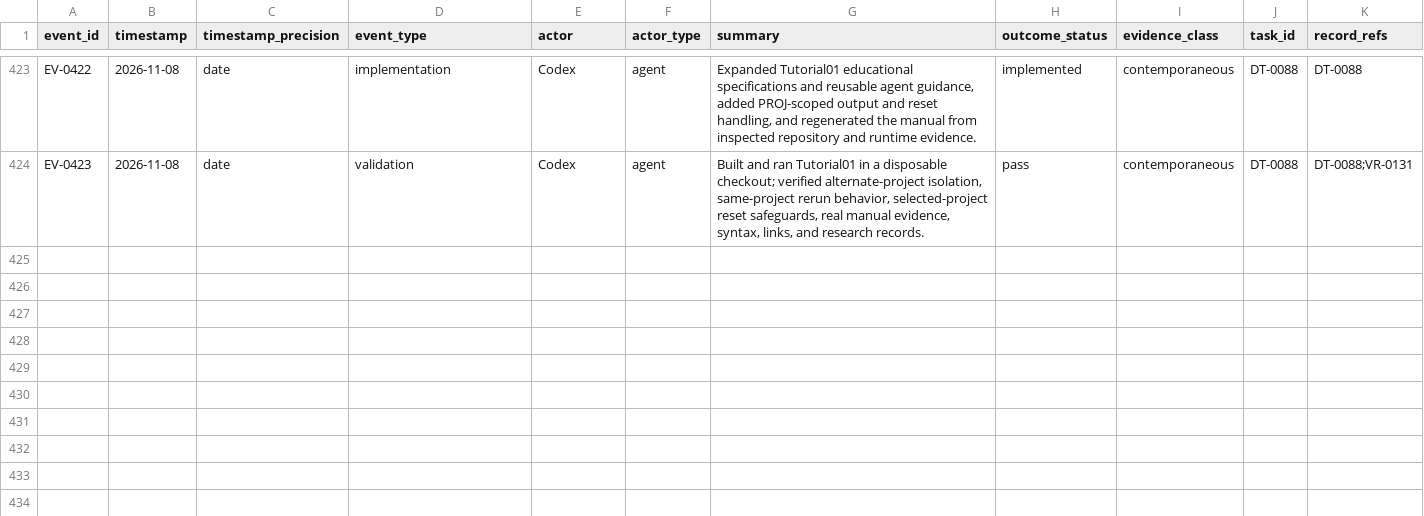
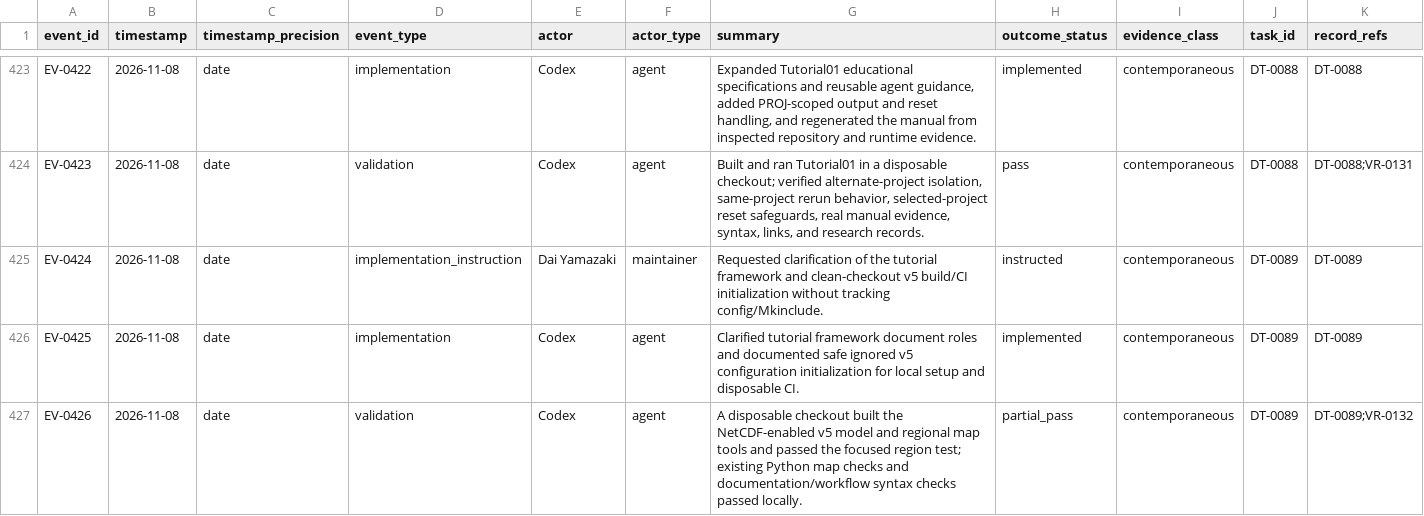
Before and after one commit to global-hydrodynamics/CaMa-Flood_v4, a CSV file: research/events.csv, drawn as a sheet; only a part is shown, gaps mark what is left out; rows hold the shown columns only; the diff names each change by its address in the sheet, - before the commit and + after, or states it on an @@ line.

```diff
--- a/research/events.csv
+++ b/research/events.csv
+row 425: EV-0424 | 2026-11-08 | date | implementation_instruction | Dai Yamazaki | maintainer | Requested clarification of the tutorial framework and clean-checkout v5 build/CI initialization without tracking config/Mkinclude. | instructed | contemporaneous | DT-0089 | DT-0089
+row 426: EV-0425 | 2026-11-08 | date | implementation | Codex | agent | Clarified tutorial framework document roles and documented safe ignored v5 configuration initialization for local setup and disposable CI. | implemented | contemporaneous | DT-0089 | DT-0089
+row 427: EV-0426 | 2026-11-08 | date | validation | Codex | agent | A disposable checkout built the NetCDF-enabled v5 model and regional map tools and passed the focused region test; existing Python map checks and documentation/workflow syntax checks passed locally. | partial_pass | contemporaneous | DT-0089 | DT-0089;VR-0132
```
Also changed, not shown: research/development_tasks.csv, research/validation_runs.csv, 13 other files.
